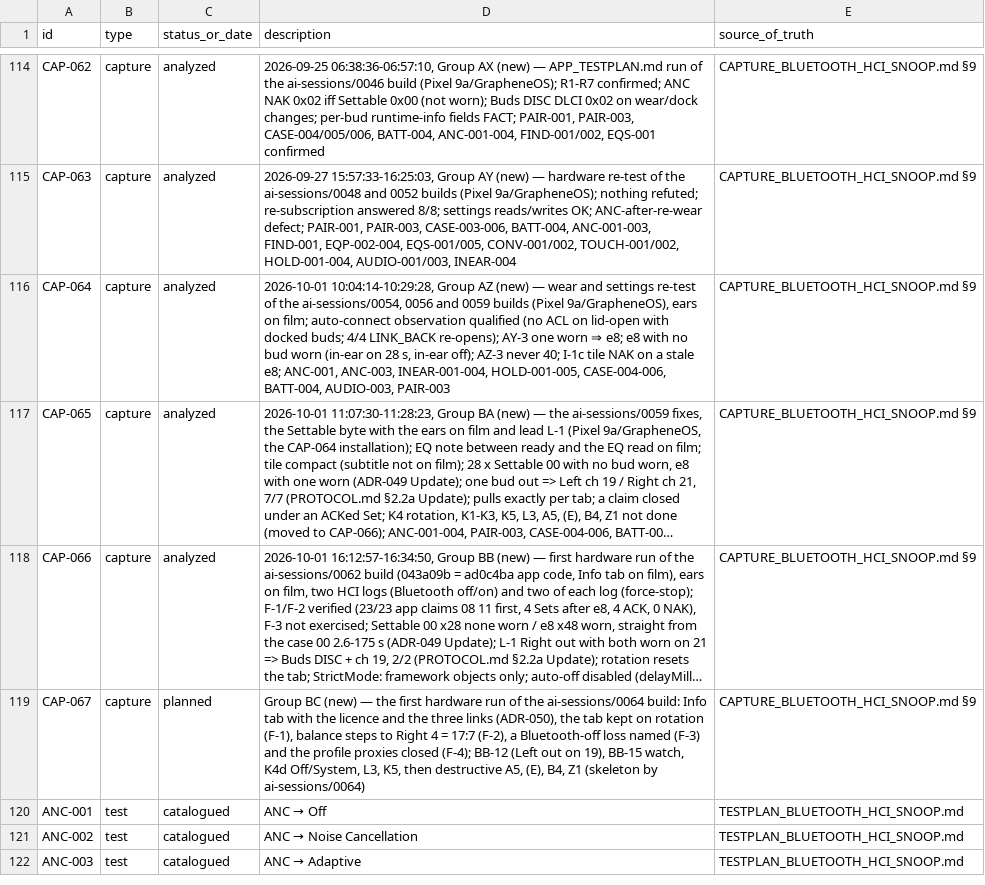
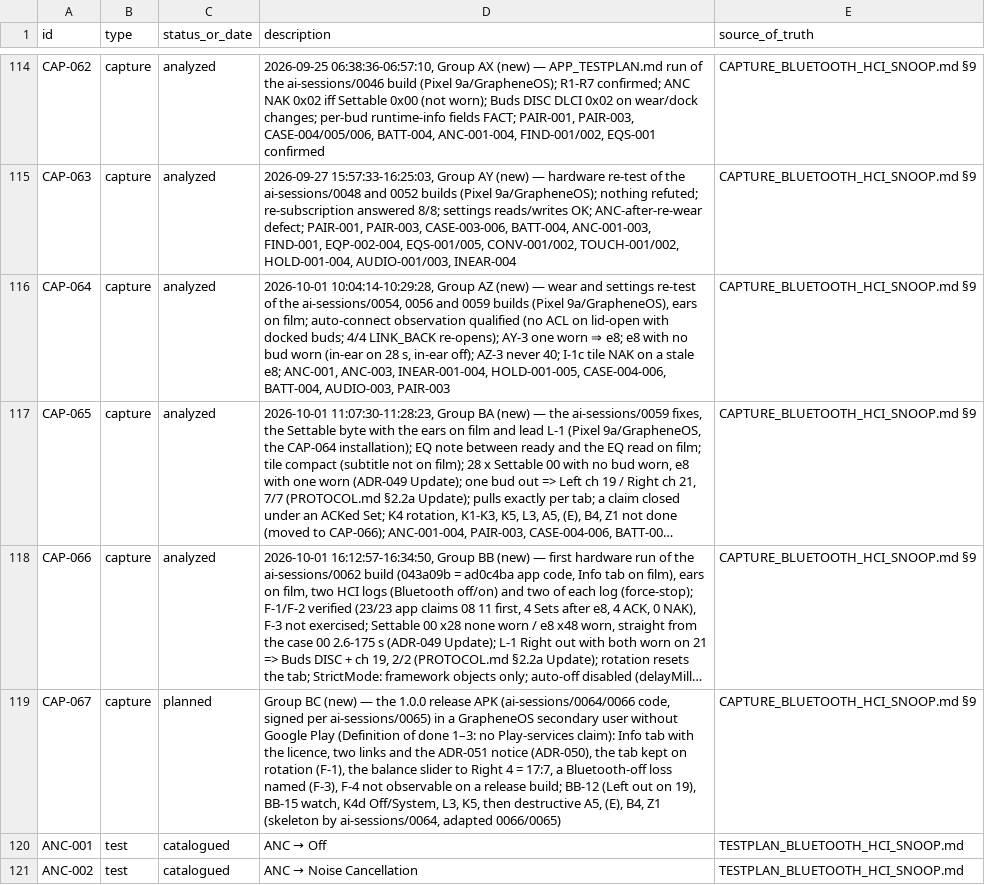
Before and after one commit to tedsluis/opencontrolpixelbudspro2, a CSV file: id_registry.csv, drawn as a sheet; only a part is shown, gaps mark what is left out; the shorter side is filled out with more unchanged rows; long unchanged cells end in …; the diff names each change by its address in the sheet, - before the commit and + after, or states it on an @@ line.

```diff
--- a/id_registry.csv
+++ b/id_registry.csv
-D119 (description): …— the first hardware run of the ai-sessions/0064 build: Info tab with the licence and the three links (ADR-050), the tab kept on rotation (F-1), balance steps to Right 4 = 17:7 (F-2), a Bluetooth-off loss named (F-3) and the profile proxies closed (F-4); BB-12 (Left out on 19), BB-15 watch, K4d Off/System, L3, K5, then destructive A5, (E), B4, Z1 (skeleton by ai-sessions/0064)
+D119 (description): …— the 1.0.0 release APK (ai-sessions/0064/0066 code, signed per ai-sessions/0065) in a GrapheneOS secondary user without Google Play (Definition of done 1–3: no Play-services claim): Info tab with the licence, two links and the ADR-051 notice (ADR-050), the tab kept on rotation (F-1), the balance slider to Right 4 = 17:7, a Bluetooth-off loss named (F-3), F-4 not observable on a release build; BB-12 (Left out on 19), BB-15 watch, K4d Off/System, L3, K5, then destructive A5, (E), B4, Z1 (skeleton by ai-sessions/0064, adapted 0066/0065)
```
Also changed, not shown: 2 other files.
